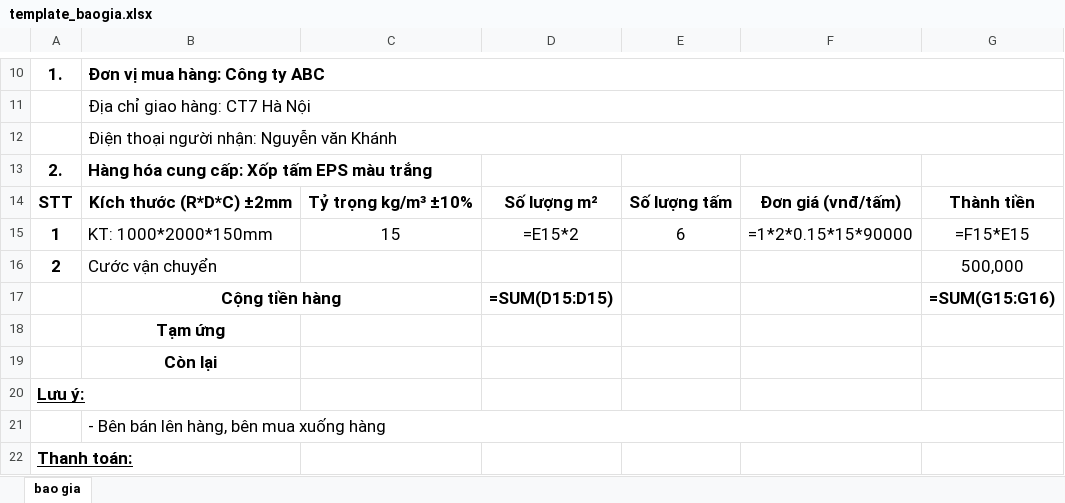
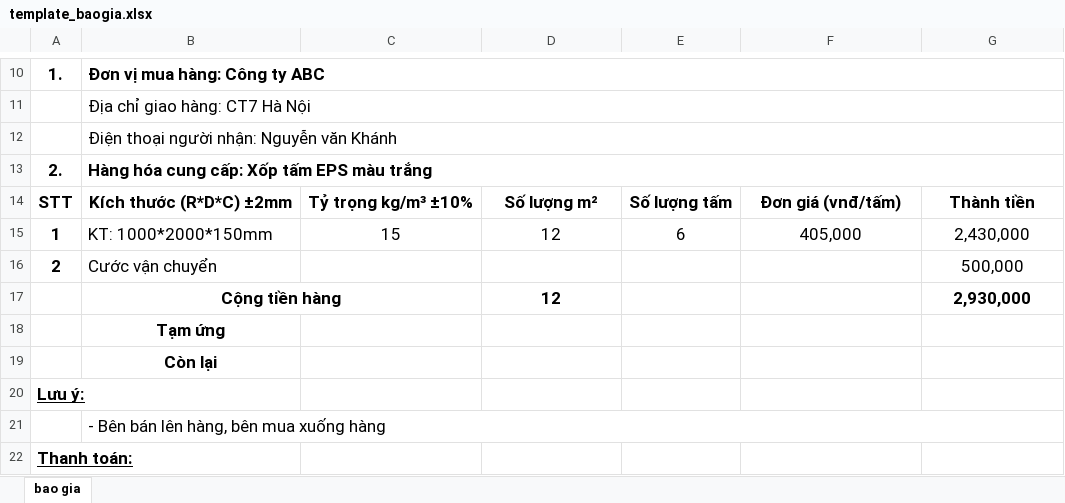
Before and after one commit to hongchinh/QLDonHang, an Excel workbook: backend/src/OrderMgmt.WebApi/templates/template_baogia.xlsx, sheet bao gia, drawn as a sheet; only a part is shown, gaps mark what is left out; values as stored, in another font and other column widths than the file's, no borders; formulas without a stored value are shown as written; charts and pictures not drawn; removed rows and columns are numbered as before the commit, all else as after; the diff names each change by its address in the sheet, - before the commit and + after, or states it on an @@ line.

Commit message:
list báo giá : thêm filter, cột tạm ứng

```diff
--- a/backend/src/OrderMgmt.WebApi/templates/template_baogia.xlsx (sheet bao gia)
+++ b/backend/src/OrderMgmt.WebApi/templates/template_baogia.xlsx (sheet bao gia)
+B13:G13 merged
-D15: =E15*2
+D15: 12
-F15: =1*2*0.15*15*90000
+F15: 405,000
-G15: =F15*E15
+G15: 2,430,000
-row 17:  | Cộng tiền hàng |  | =SUM(D15:D15) |  |  | =SUM(G15:G16)
+row 17:  | Cộng tiền hàng |  | 12 |  |  | 2,930,000
```
Also changed, not shown: charts or pictures, 19 other files.
